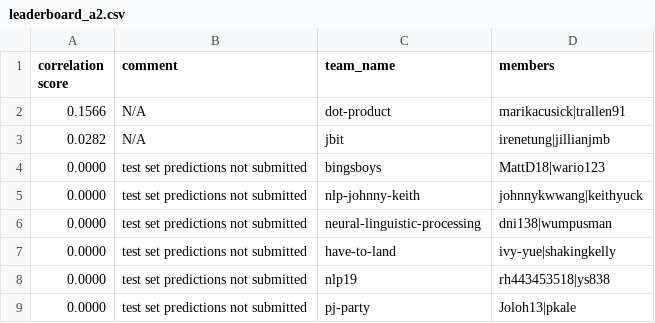
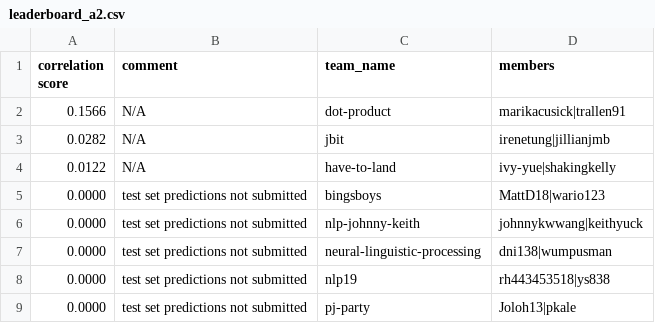
Before and after one commit to advaitapatel/leaderboards, a CSV file: leaderboard_a2.csv, drawn as a sheet; only a part is shown; removed rows and columns are numbered as before the commit, all else as after; the diff names each change by its address in the sheet, - before the commit and + after, or states it on an @@ line.

Commit message:
cron update

```diff
--- a/leaderboard_a2.csv
+++ b/leaderboard_a2.csv
+row 4: 0.0122 | N/A | have-to-land | ivy-yue|shakingkelly
-row 7: 0.0000 | test set predictions not submitted | have-to-land | ivy-yue|shakingkelly
```
